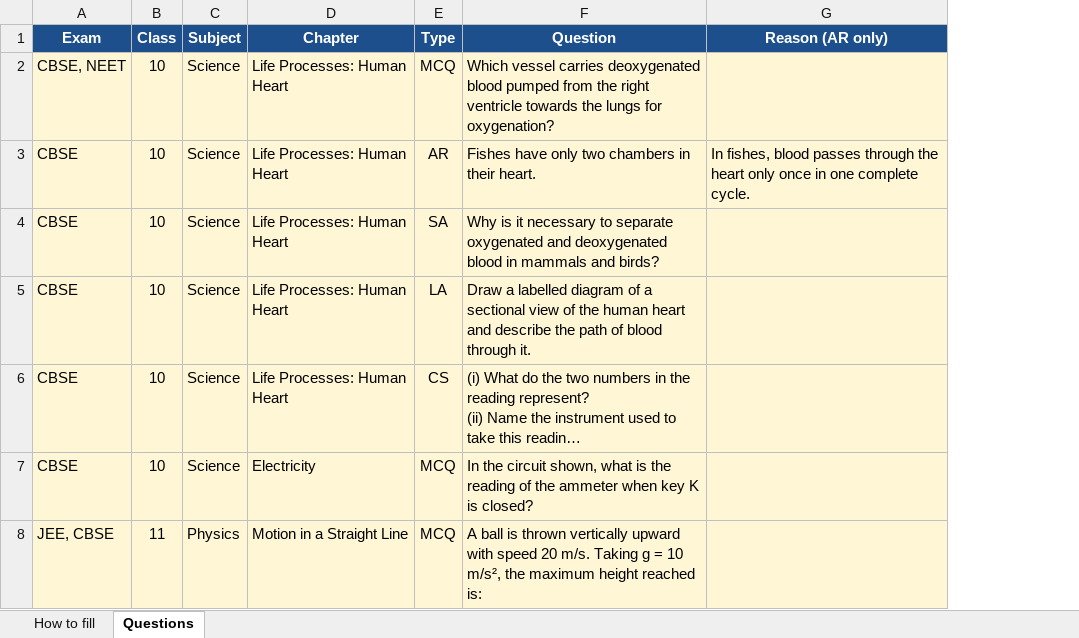
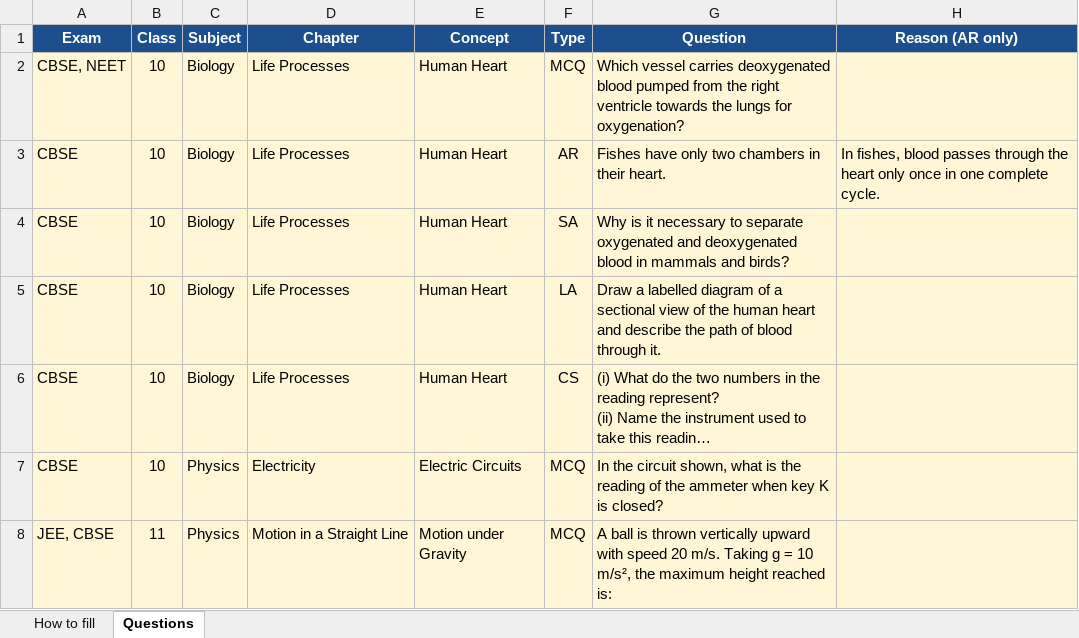
Before and after one commit to waveacademy007/worksheets, an Excel workbook: Question_Bank_Template.xlsx, sheet Questions, drawn as a sheet; only a part is shown; long unchanged cells end in …; values as stored, in another font and other column widths than the file's, no borders; the diff names each change by its address in the sheet, - before the commit and + after, or states it on an @@ line.

```diff
--- a/Question_Bank_Template.xlsx (sheet Questions)
+++ b/Question_Bank_Template.xlsx (sheet Questions)
+column E (Concept), rows 2-8: Human Heart | Human Heart | Human Heart | Human Heart | Human Heart | Electric Circuits | Motion under Gravity
-C2:C6 (Subject): Science
+C2:C6 (Subject): Biology
-D2:D6 (Chapter): Life Processes: Human Heart
+D2:D6 (Chapter): Life Processes
-C7 (Subject): Science
+C7 (Subject): Physics
```
Also changed, not shown: sheet How to fill, 8 other files.
